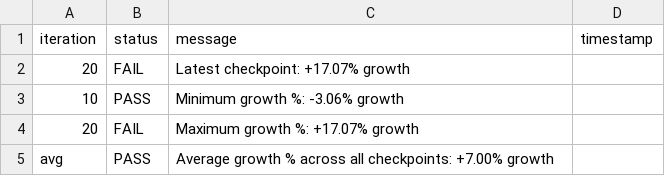
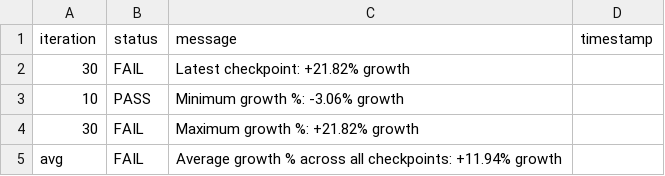
Before and after one commit to josebarba-bit/Parser, a CSV file: test_results/memory_leaks/Test_Summary_Report_Memory_Monitor_maple_uiw4001.csv, drawn as a sheet.

```diff
--- a/test_results/memory_leaks/Test_Summary_Report_Memory_Monitor_maple_uiw4001.csv
+++ b/test_results/memory_leaks/Test_Summary_Report_Memory_Monitor_maple_uiw4001.csv
@@ -1,5 +1,5 @@
 iteration,status,message,timestamp
-20,FAIL,Latest checkpoint: +17.07% growth,
+30,FAIL,Latest checkpoint: +21.82% growth,
 10,PASS,Minimum growth %: -3.06% growth,
-20,FAIL,Maximum growth %: +17.07% growth,
-avg,PASS,Average growth % across all checkpoints: +7.00% growth,
+30,FAIL,Maximum growth %: +21.82% growth,
+avg,FAIL,Average growth % across all checkpoints: +11.94% growth,
```
Also changed, not shown: test_results/memory_leaks/Device_Comparison_Report_maple_uiw4001_vs_maple_vip56x2.csv, test_results/memory_leaks/LXC_Memory_Monitor_maple_uiw4001.csv, 2 other files.
